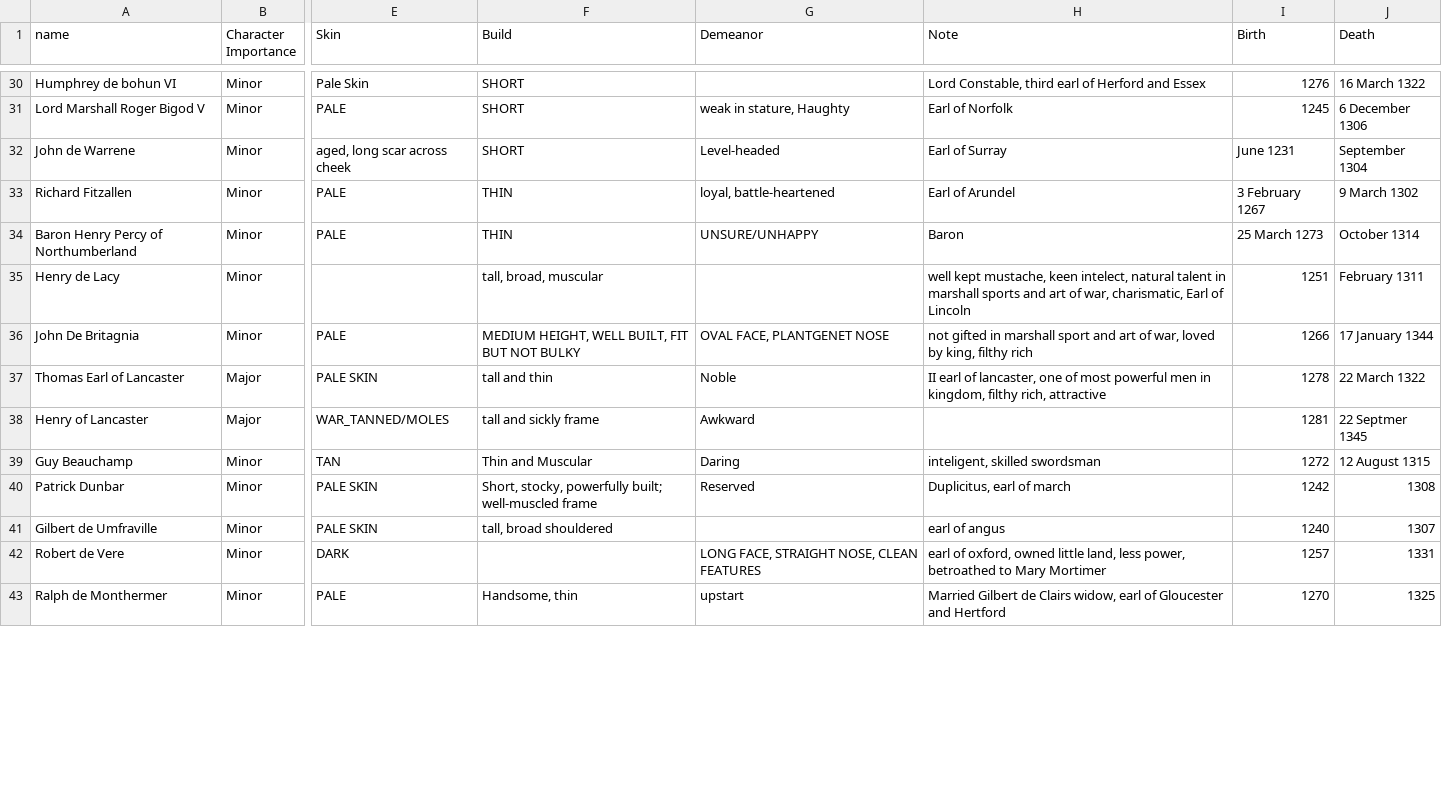
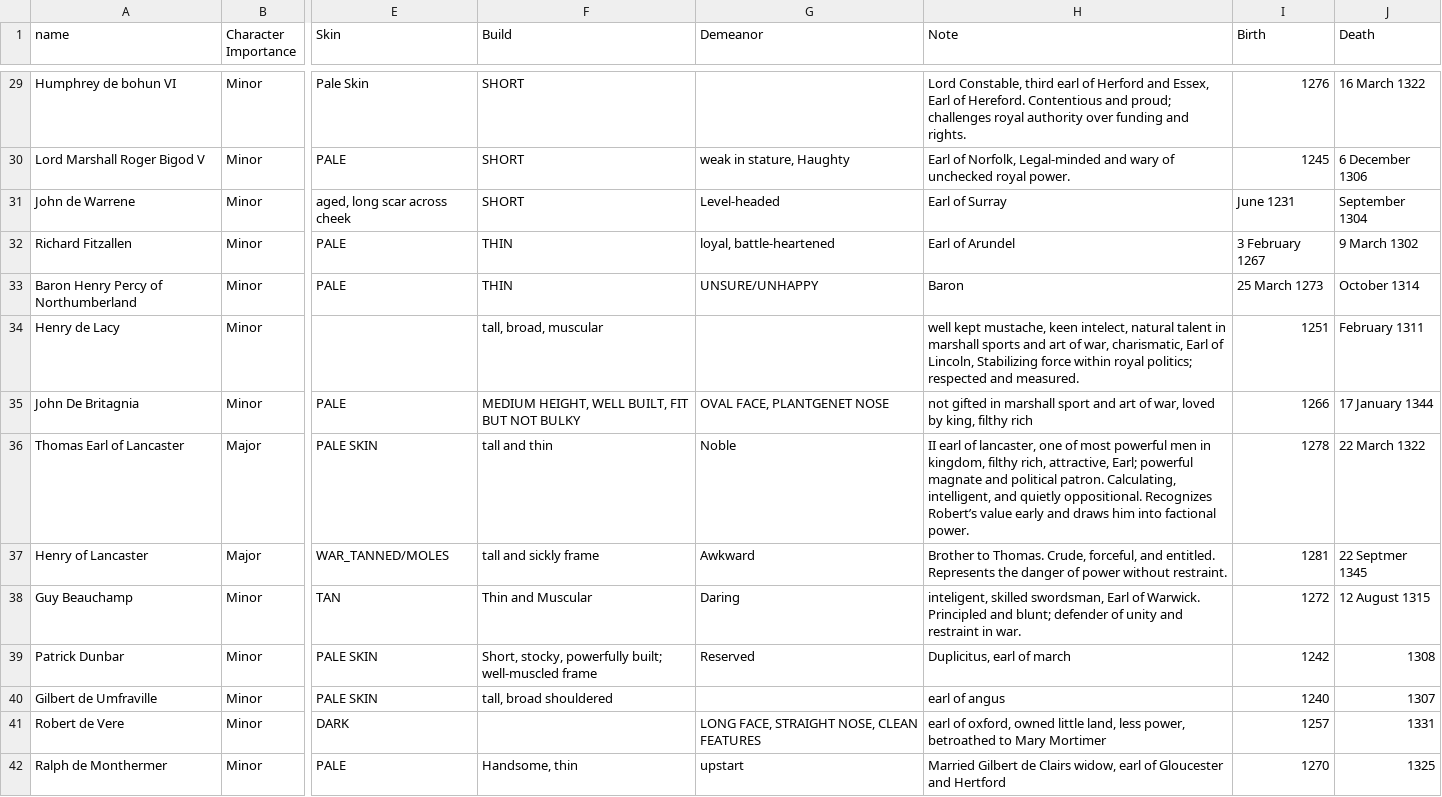
Before and after one commit to jsogle1/jsogle1.github.io, a CSV file: characters.csv, drawn as a sheet; only a part is shown, gaps mark what is left out; addresses are those after the commit; the diff covers the shown part only; the diff names each change by its address in the sheet, - before the commit and + after, or states it on an @@ line.

```diff
--- a/characters.csv
+++ b/characters.csv
-H29 (Note): …Herford and Essex
+H29 (Note): …Herford and Essex, Earl of Hereford. Contentious and proud; challenges royal authority over funding and rights.
-H30 (Note): Earl of Norfolk
+H30 (Note): Earl of Norfolk, Legal-minded and wary of unchecked royal power.
-H34 (Note): …Earl of Lincoln
+H34 (Note): …Earl of Lincoln, Stabilizing force within royal politics; respected and measured.
-H36 (Note): …filthy rich, attractive
+H36 (Note): …filthy rich, attractive, Earl; powerful magnate and political patron. Calculating, intelligent, and quietly oppositional. Recognizes Robert’s value early and draws him into factional power.
-H37 (Note): (empty)
+H37 (Note): Brother to Thomas. Crude, forceful, and entitled. Represents the danger of power without restraint.
-H38 (Note): inteligent, skilled swordsman
+H38 (Note): inteligent, skilled swordsman, Earl of Warwick. Principled and blunt; defender of unity and restraint in war.
```
Also changed, not shown: 1 removed row and 28 edited cells elsewhere in this file.
